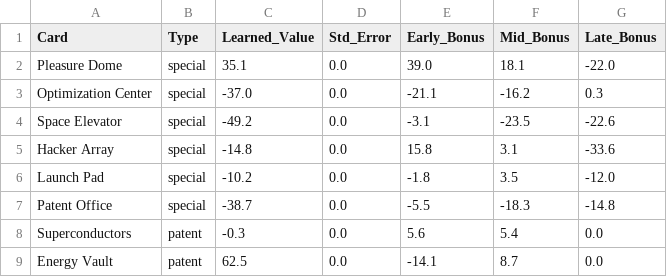
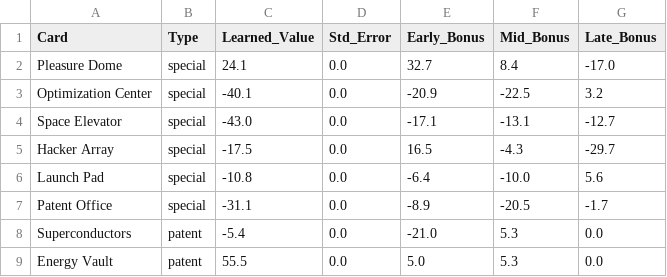
Before and after one commit to SorenJohnson/play-test-explorer, a CSV file: my_project/data/CardValues.csv, drawn as a sheet; only a part is shown; the diff covers the shown part only.

```diff
--- a/my_project/data/CardValues.csv
+++ b/my_project/data/CardValues.csv
@@ -1,9 +1,9 @@
 Card,Type,Learned_Value,Std_Error,Early_Bonus,Mid_Bonus,Late_Bonus
-Pleasure Dome,special,35.1,0.0,39.0,18.1,-22.0
-Optimization Center,special,-37.0,0.0,-21.1,-16.2,0.3
-Space Elevator,special,-49.2,0.0,-3.1,-23.5,-22.6
-Hacker Array,special,-14.8,0.0,15.8,3.1,-33.6
-Launch Pad,special,-10.2,0.0,-1.8,3.5,-12.0
-Patent Office,special,-38.7,0.0,-5.5,-18.3,-14.8
-Superconductors,patent,-0.3,0.0,5.6,5.4,0.0
-Energy Vault,patent,62.5,0.0,-14.1,8.7,0.0
+Pleasure Dome,special,24.1,0.0,32.7,8.4,-17.0
+Optimization Center,special,-40.1,0.0,-20.9,-22.5,3.2
+Space Elevator,special,-43.0,0.0,-17.1,-13.1,-12.7
+Hacker Array,special,-17.5,0.0,16.5,-4.3,-29.7
+Launch Pad,special,-10.8,0.0,-6.4,-10.0,5.6
+Patent Office,special,-31.1,0.0,-8.9,-20.5,-1.7
+Superconductors,patent,-5.4,0.0,-21.0,5.3,0.0
+Energy Vault,patent,55.5,0.0,5.0,5.3,0.0
```
Also changed, not shown: 30 edited cells elsewhere in this file, 8 other files.
